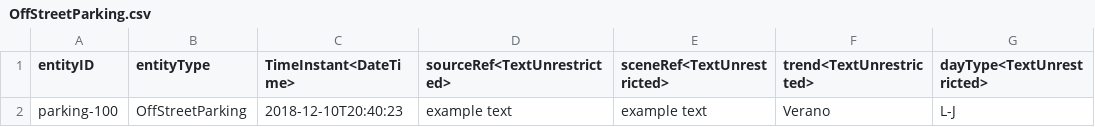
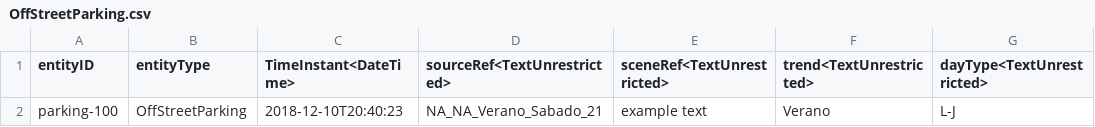
Before and after one commit to warpcomdev/digitaltwin-vertical, a CSV file: assets/csv/OffStreetParking.csv, drawn as a sheet; only a part is shown; the diff names each change by its address in the sheet, - before the commit and + after, or states it on an @@ line.

```diff
--- a/assets/csv/OffStreetParking.csv
+++ b/assets/csv/OffStreetParking.csv
-D2 (sourceRef<TextUnrestricted>): example text
+D2 (sourceRef<TextUnrestricted>): NA_NA_Verano_Sabado_21
```
Also changed, not shown: assets/csv/RouteIntensity.csv, assets/csv/RouteSchedule.csv, 14 other files.
